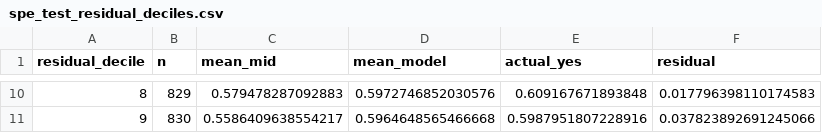
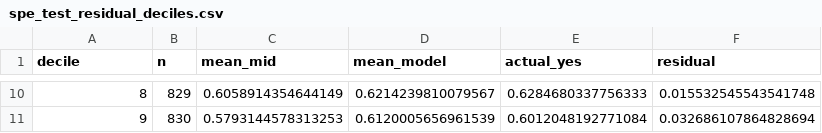
Before and after one commit to UnityeFUCD/m15-crypto15m-research, a CSV file: research/results/spe_test_residual_deciles.csv, drawn as a sheet; only a part is shown, gaps mark what is left out; the diff covers the shown part only.

```diff
--- a/research/results/spe_test_residual_deciles.csv
+++ b/research/results/spe_test_residual_deciles.csv
@@ -1 +1 @@
-residual_decile,n,mean_mid,mean_model,actual_yes,residual
+decile,n,mean_mid,mean_model,actual_yes,residual
@@ -10,2 +10,2 @@ residual_decile,n,mean_mid,mean_model,actual_yes,residual
-8,829,0.579478287092883,0.5972746852030576,0.609167671893848,0.017796398110174583
-9,830,0.5586409638554217,0.5964648565466668,0.5987951807228916,0.037823892691245066
+8,829,0.6058914354644149,0.6214239810079567,0.6284680337756333,0.015532545543541748
+9,830,0.5793144578313253,0.6120005656961539,0.6012048192771084,0.032686107864828694
```
Also changed, not shown: 32 edited cells elsewhere in this file, research/results/spe_probability_metrics.csv, research/results/spe_test_leave_one_coin.csv, 7 other files.
